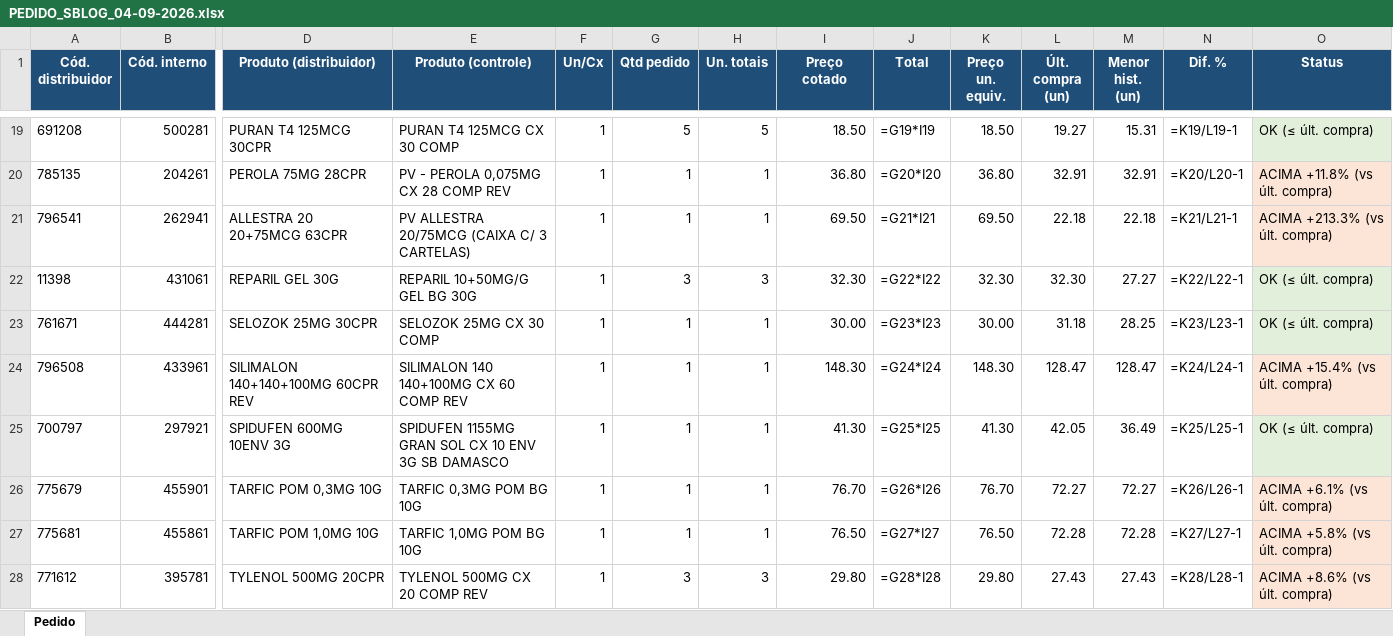
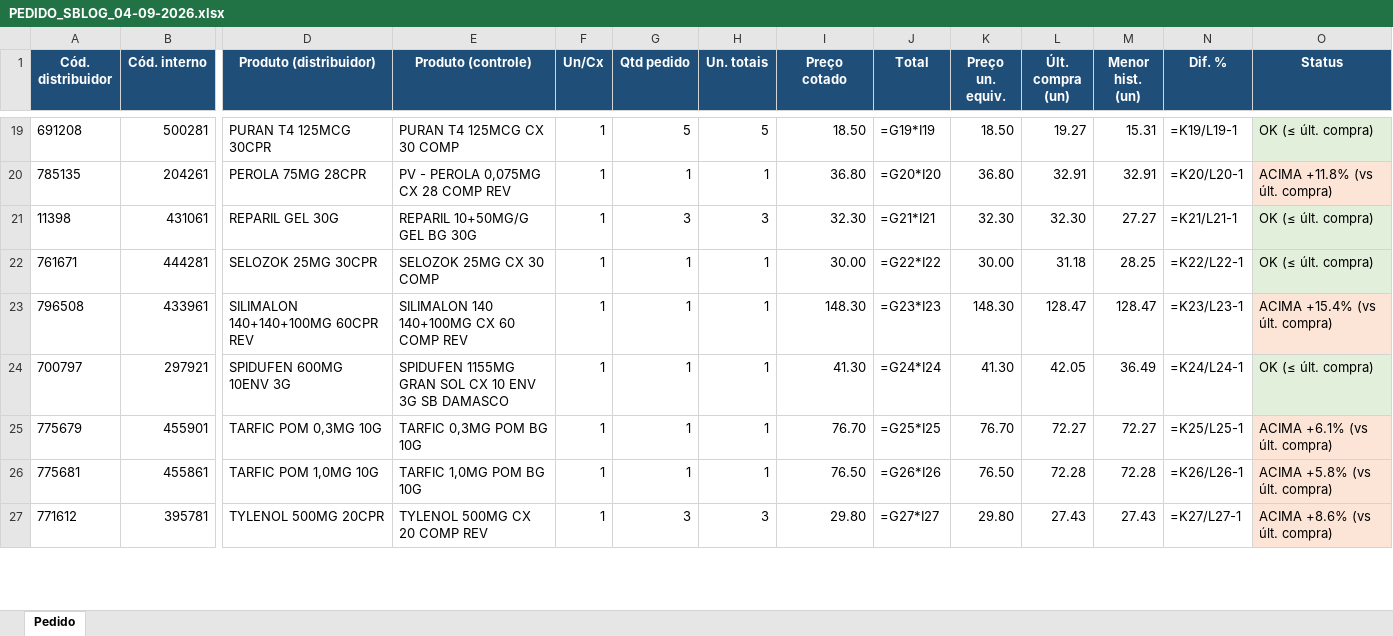
Before and after one commit to arthurrocha2025/farmarocha, an Excel workbook: cotacoes/2026-09-04/PEDIDO_SBLOG_04-09-2026.xlsx, sheet Pedido, drawn as a sheet; only a part is shown, gaps mark what is left out; values as stored, in another font and other column widths than the file's, no borders; formulas without a stored value are shown as written; removed rows and columns are numbered as before the commit, all else as after; rows hold the shown columns only; the diff covers the shown part only; the diff names each change by its address in the sheet, - before the commit and + after, or states it on an @@ line.

```diff
--- a/cotacoes/2026-09-04/PEDIDO_SBLOG_04-09-2026.xlsx (sheet Pedido)
+++ b/cotacoes/2026-09-04/PEDIDO_SBLOG_04-09-2026.xlsx (sheet Pedido)
-row 21: 796541 | 262941 | ALLESTRA 20 20+75MCG 63CPR | PV ALLESTRA 20/75MCG (CAIXA C/ 3 CARTELAS) | 1 | 1 | 1 | 69.50 | =G21*I21 | 69.50 | 22.18 | 22.18 | =K21/L21-1 | ACIMA +213.3% (vs últ. compra)
-J21 (Total): =G22*I22
+J21 (Total): =G21*I21
-N21 (Dif. %): =K22/L22-1
+N21 (Dif. %): =K21/L21-1
-J22 (Total): =G23*I23
+J22 (Total): =G22*I22
-N22 (Dif. %): =K23/L23-1
+N22 (Dif. %): =K22/L22-1
-J23 (Total): =G24*I24
+J23 (Total): =G23*I23
-N23 (Dif. %): =K24/L24-1
+N23 (Dif. %): =K23/L23-1
-J24 (Total): =G25*I25
+J24 (Total): =G24*I24
-N24 (Dif. %): =K25/L25-1
+N24 (Dif. %): =K24/L24-1
-J25 (Total): =G26*I26
+J25 (Total): =G25*I25
-N25 (Dif. %): =K26/L26-1
+N25 (Dif. %): =K25/L25-1
-J26 (Total): =G27*I27
+J26 (Total): =G26*I26
-N26 (Dif. %): =K27/L27-1
+N26 (Dif. %): =K26/L26-1
-J27 (Total): =G28*I28
+J27 (Total): =G27*I27
-N27 (Dif. %): =K28/L28-1
+N27 (Dif. %): =K27/L27-1
```
Also changed, not shown: 15 edited cells elsewhere in this sheet, cotacoes/2026-09-04/COMPARATIVO_COTACAO_04-09-2026.xlsx, cotacoes/2026-09-04/OL_BIOLAB_RX_04-09-2026.xlsx, 15 other files.
